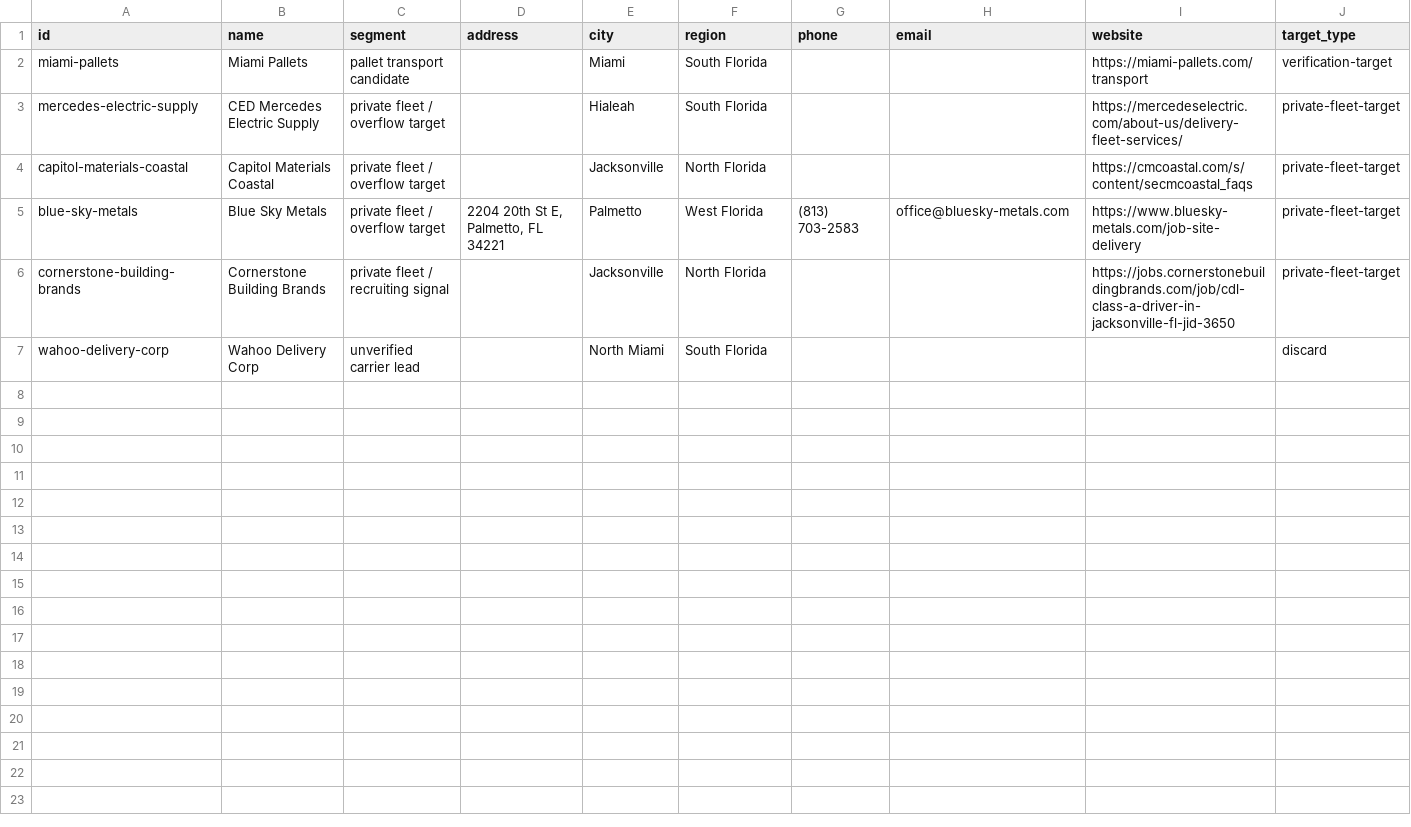
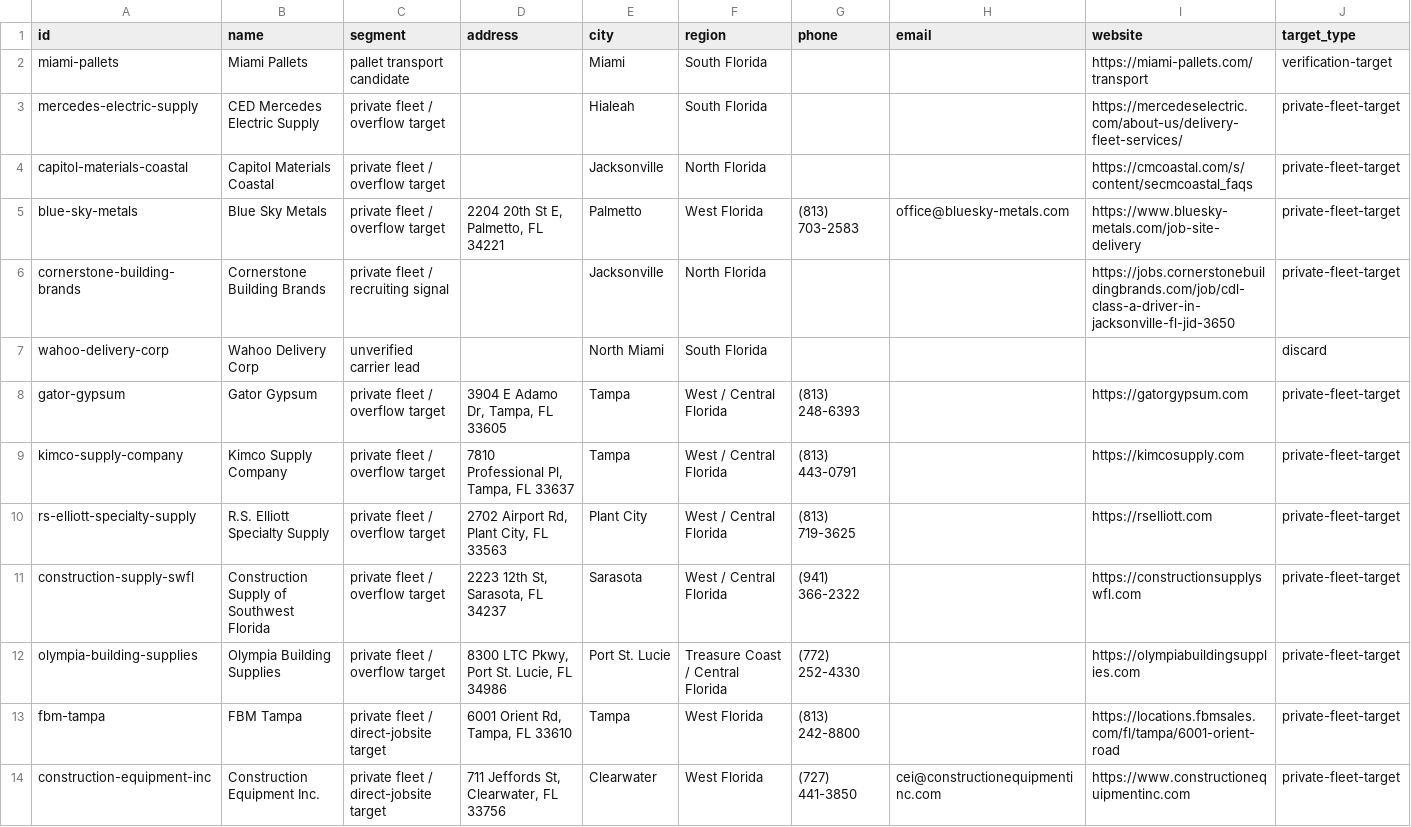
Before and after one commit to edgaremiliopr/Loadr2, a CSV file: research/florida_carrier_verification_targets.csv, drawn as a sheet; only a part is shown; rows hold the shown columns only; the diff names each change by its address in the sheet, - before the commit and + after, or states it on an @@ line.

Commit message:
Expand Tampa Bay shipper and fleet research

```diff
--- a/research/florida_carrier_verification_targets.csv
+++ b/research/florida_carrier_verification_targets.csv
+row 8: gator-gypsum | Gator Gypsum | private fleet / overflow target | 3904 E Adamo Dr, Tampa, FL 33605 | Tampa | West / Central Florida | (813) 248-6393 |  | https://gatorgypsum.com | private-fleet-target
+row 9: kimco-supply-company | Kimco Supply Company | private fleet / overflow target | 7810 Professional Pl, Tampa, FL 33637 | Tampa | West / Central Florida | (813) 443-0791 |  | https://kimcosupply.com | private-fleet-target
+row 10: rs-elliott-specialty-supply | R.S. Elliott Specialty Supply | private fleet / overflow target | 2702 Airport Rd, Plant City, FL 33563 | Plant City | West / Central Florida | (813) 719-3625 |  | https://rselliott.com | private-fleet-target
+row 11: construction-supply-swfl | Construction Supply of Southwest Florida | private fleet / overflow target | 2223 12th St, Sarasota, FL 34237 | Sarasota | West / Central Florida | (941) 366-2322 |  | https://constructionsupplyswfl.com | private-fleet-target
+row 12: olympia-building-supplies | Olympia Building Supplies | private fleet / overflow target | 8300 LTC Pkwy, Port St. Lucie, FL 34986 | Port St. Lucie | Treasure Coast / Central Florida | (772) 252-4330 |  | https://olympiabuildingsupplies.com | private-fleet-target
+row 13: fbm-tampa | FBM Tampa | private fleet / direct-jobsite target | 6001 Orient Rd, Tampa, FL 33610 | Tampa | West Florida | (813) 242-8800 |  | https://locations.fbmsales.com/fl/tampa/6001-orient-road | private-fleet-target
+row 14: construction-equipment-inc | Construction Equipment Inc. | private fleet / direct-jobsite target | 711 Jeffords St, Clearwater, FL 33756 | Clearwater | West Florida | (727) 441-3850 | cei@constructionequipmentinc.com | https://www.constructionequipmentinc.com | private-fleet-target
```
Also changed, not shown: research/seed-targets.csv, 2 other files.
